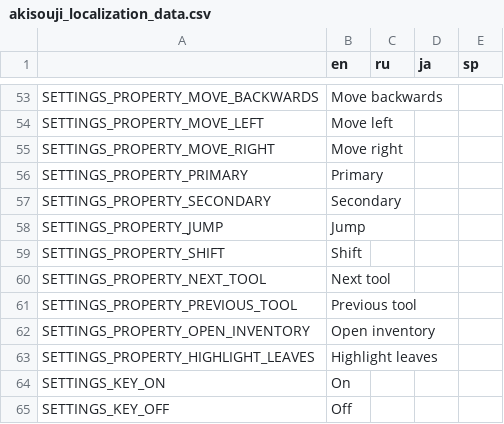
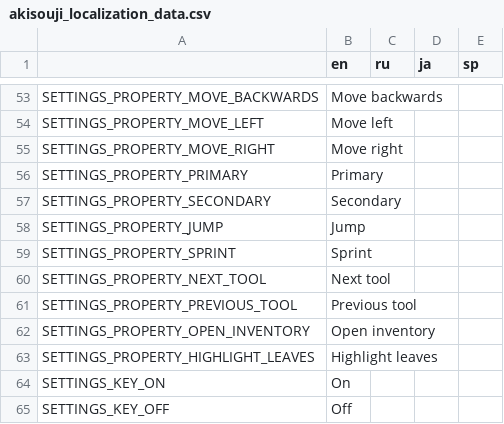
Before and after one commit to Aeterasu/akisouji, a CSV file: project/assets/localization/akisouji_localization_data.csv, drawn as a sheet; only a part is shown, gaps mark what is left out.

```diff
--- a/project/assets/localization/akisouji_localization_data.csv
+++ b/project/assets/localization/akisouji_localization_data.csv
@@ -58,3 +58,3 @@ SETTINGS_PROPERTY_SECONDARY,Secondary,,,
 SETTINGS_PROPERTY_JUMP,Jump,,,
-SETTINGS_PROPERTY_SHIFT,Shift,,,
+SETTINGS_PROPERTY_SPRINT,Sprint,,,
 SETTINGS_PROPERTY_NEXT_TOOL,Next tool,,,
```
Also changed, not shown: 6 other files.
